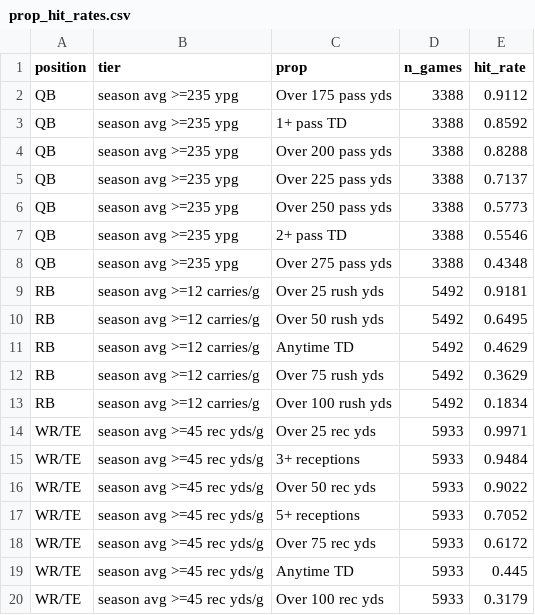
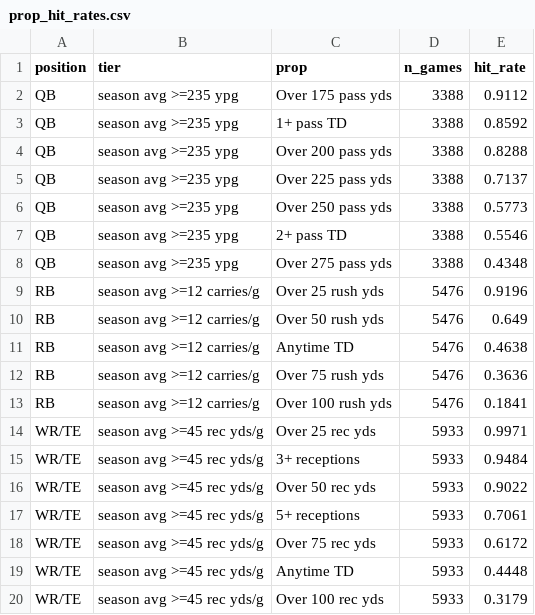
Before and after one commit to raymondfeltoon12-lang/Sports-betting, a CSV file: data/processed/prop_hit_rates.csv, drawn as a sheet.

```diff
--- a/data/processed/prop_hit_rates.csv
+++ b/data/processed/prop_hit_rates.csv
@@ -8,7 +8,7 @@ QB,season avg >=235 ypg,2+ pass TD,3388,0.5546
 QB,season avg >=235 ypg,Over 275 pass yds,3388,0.4348
-RB,season avg >=12 carries/g,Over 25 rush yds,5492,0.9181
-RB,season avg >=12 carries/g,Over 50 rush yds,5492,0.6495
-RB,season avg >=12 carries/g,Anytime TD,5492,0.4629
-RB,season avg >=12 carries/g,Over 75 rush yds,5492,0.3629
-RB,season avg >=12 carries/g,Over 100 rush yds,5492,0.1834
+RB,season avg >=12 carries/g,Over 25 rush yds,5476,0.9196
+RB,season avg >=12 carries/g,Over 50 rush yds,5476,0.649
+RB,season avg >=12 carries/g,Anytime TD,5476,0.4638
+RB,season avg >=12 carries/g,Over 75 rush yds,5476,0.3636
+RB,season avg >=12 carries/g,Over 100 rush yds,5476,0.1841
 WR/TE,season avg >=45 rec yds/g,Over 25 rec yds,5933,0.9971
@@ -16,5 +16,5 @@ WR/TE,season avg >=45 rec yds/g,3+ receptions,5933,0.9484
 WR/TE,season avg >=45 rec yds/g,Over 50 rec yds,5933,0.9022
-WR/TE,season avg >=45 rec yds/g,5+ receptions,5933,0.7052
+WR/TE,season avg >=45 rec yds/g,5+ receptions,5933,0.7061
 WR/TE,season avg >=45 rec yds/g,Over 75 rec yds,5933,0.6172
-WR/TE,season avg >=45 rec yds/g,Anytime TD,5933,0.445
+WR/TE,season avg >=45 rec yds/g,Anytime TD,5933,0.4448
 WR/TE,season avg >=45 rec yds/g,Over 100 rec yds,5933,0.3179
```
